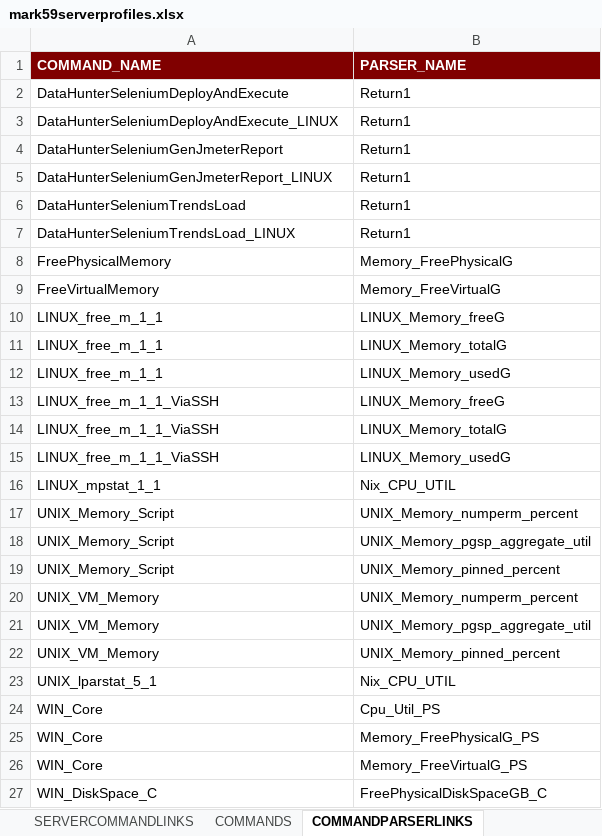
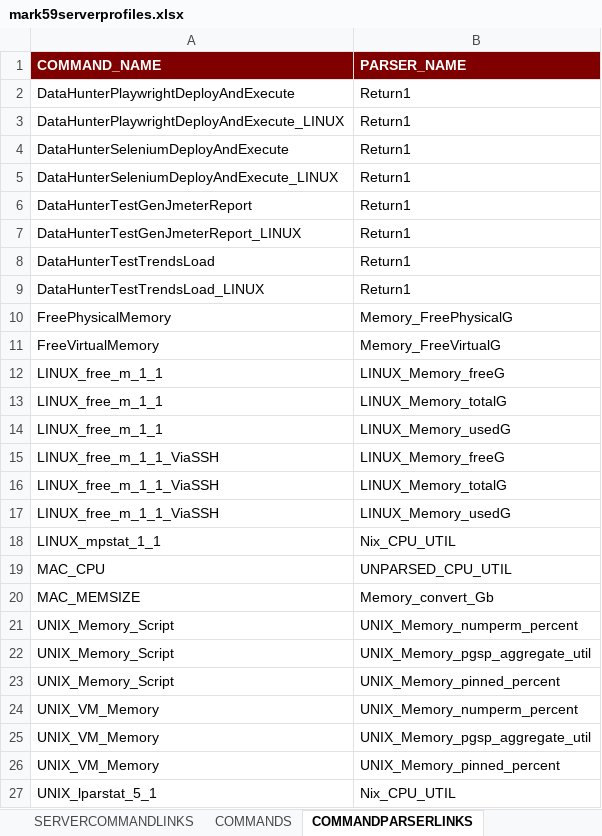
Before and after one commit to mark-5-9/mark59-wip, an Excel workbook: mark59-scripting-samples/mark59serverprofiles.xlsx, sheet COMMANDPARSERLINKS, drawn as a sheet; only a part is shown; the shorter side is filled out with more unchanged rows; values as stored, in another font and other column widths than the file's, no borders; addresses are those after the commit; the diff names each change by its address in the sheet, - before the commit and + after, or states it on an @@ line.

Commit message:
trends comma, poi mvn shade

```diff
--- a/mark59-scripting-samples/mark59serverprofiles.xlsx (sheet COMMANDPARSERLINKS)
+++ b/mark59-scripting-samples/mark59serverprofiles.xlsx (sheet COMMANDPARSERLINKS)
+row 2: DataHunterPlaywrightDeployAndExecute | Return1
+row 3: DataHunterPlaywrightDeployAndExecute_LINUX | Return1
-A6 (COMMAND_NAME): DataHunterSeleniumGenJmeterReport
+A6 (COMMAND_NAME): DataHunterTestGenJmeterReport
-A7 (COMMAND_NAME): DataHunterSeleniumGenJmeterReport_LINUX
+A7 (COMMAND_NAME): DataHunterTestGenJmeterReport_LINUX
-A8 (COMMAND_NAME): DataHunterSeleniumTrendsLoad
+A8 (COMMAND_NAME): DataHunterTestTrendsLoad
-A9 (COMMAND_NAME): DataHunterSeleniumTrendsLoad_LINUX
+A9 (COMMAND_NAME): DataHunterTestTrendsLoad_LINUX
+row 19: MAC_CPU | UNPARSED_CPU_UTIL
+row 20: MAC_MEMSIZE | Memory_convert_Gb
```
Also changed, not shown: sheet COMMANDS, sheet SERVERCOMMANDLINKS, sheet SERVERPROFILES, sheet COMMANDRESPONSEPARSERS, 4 other files.
